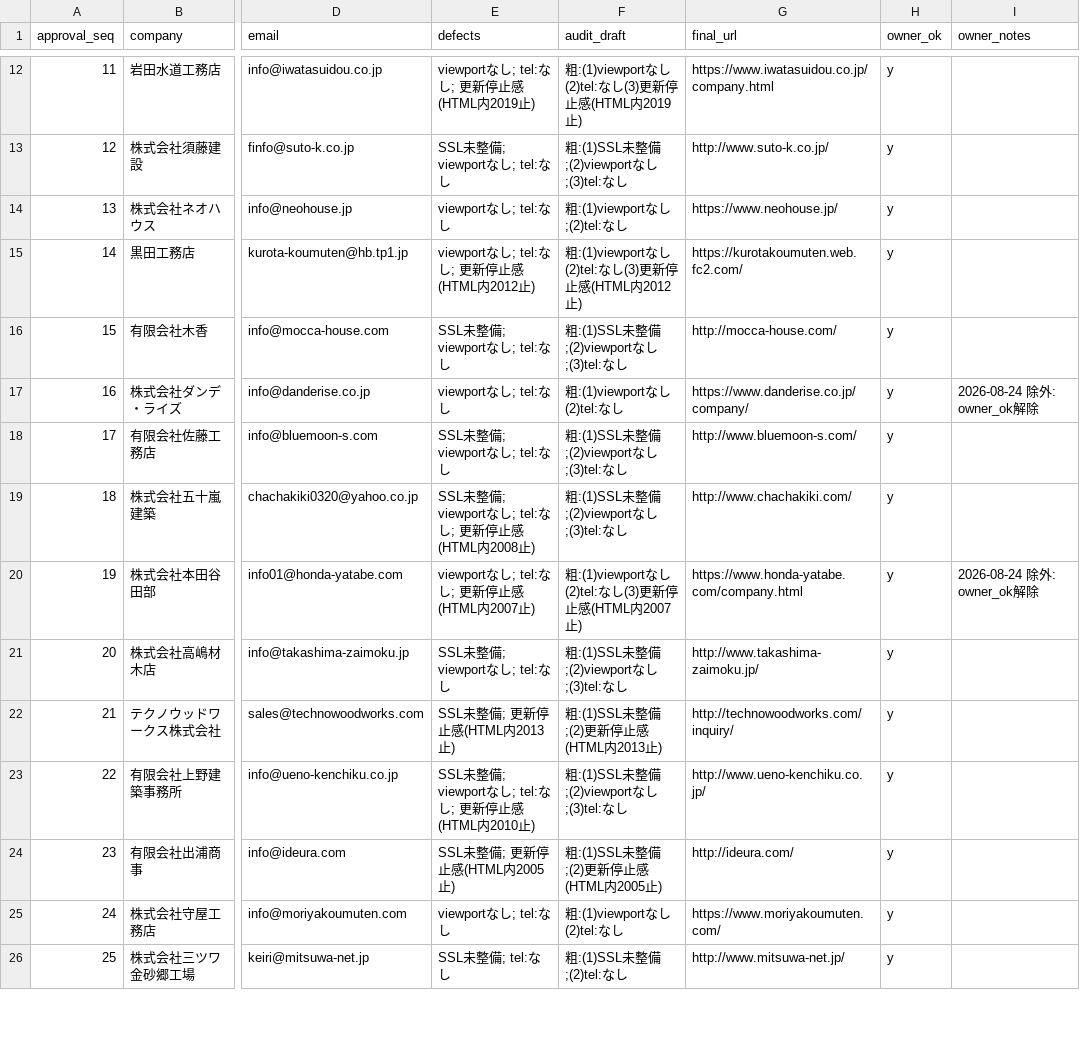
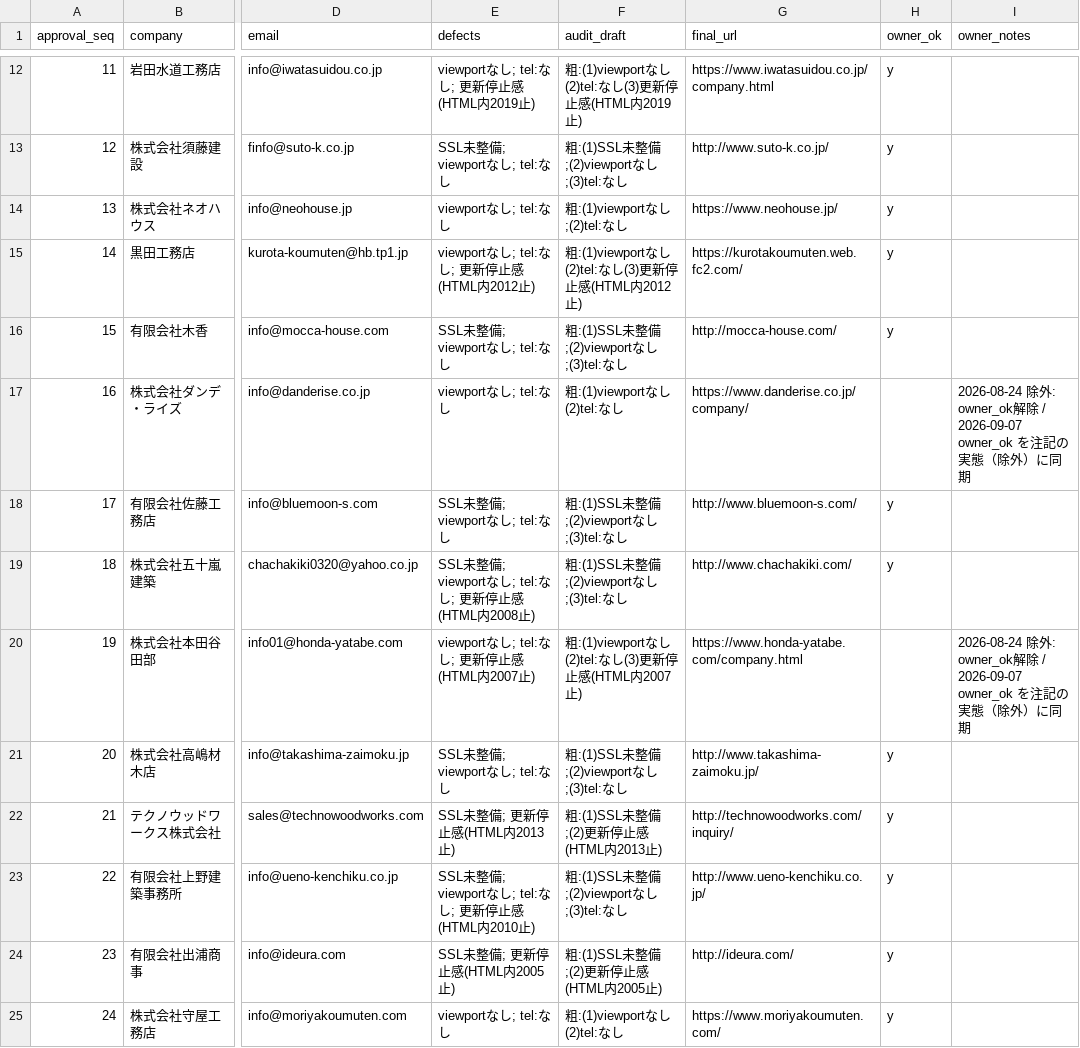
Before and after one commit to calcite-ai/calcite-demos, a CSV file: buyout-ops/prospect_pipeline/review_queue.csv, drawn as a sheet; only a part is shown, gaps mark what is left out; the shorter side is filled out with more unchanged rows; the diff names each change by its address in the sheet, - before the commit and + after, or states it on an @@ line.

```diff
--- a/buyout-ops/prospect_pipeline/review_queue.csv
+++ b/buyout-ops/prospect_pipeline/review_queue.csv
-H17 (owner_ok): y
+H17 (owner_ok): (empty)
-I17 (owner_notes): 2026-08-24 除外: owner_ok解除
+I17 (owner_notes): 2026-08-24 除外: owner_ok解除 / 2026-09-07 owner_ok を注記の実態（除外）に同期
-H20 (owner_ok): y
+H20 (owner_ok): (empty)
-I20 (owner_notes): 2026-08-24 除外: owner_ok解除
+I20 (owner_notes): 2026-08-24 除外: owner_ok解除 / 2026-09-07 owner_ok を注記の実態（除外）に同期
```
Also changed, not shown: 1 other file.
